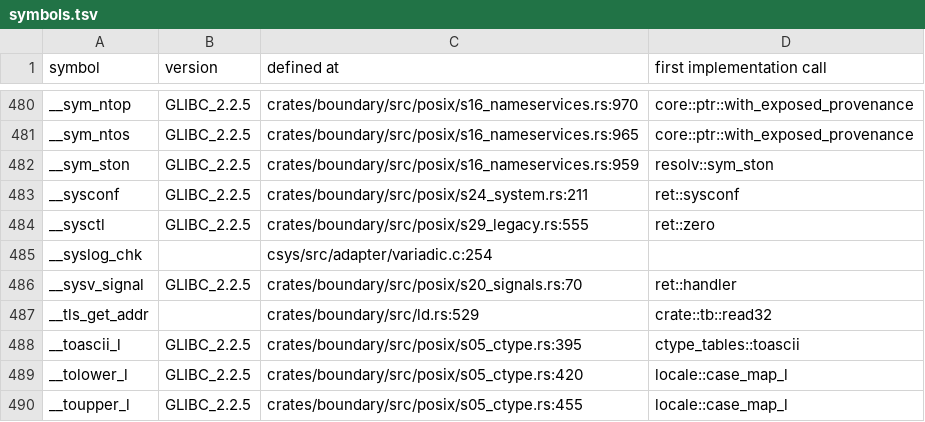
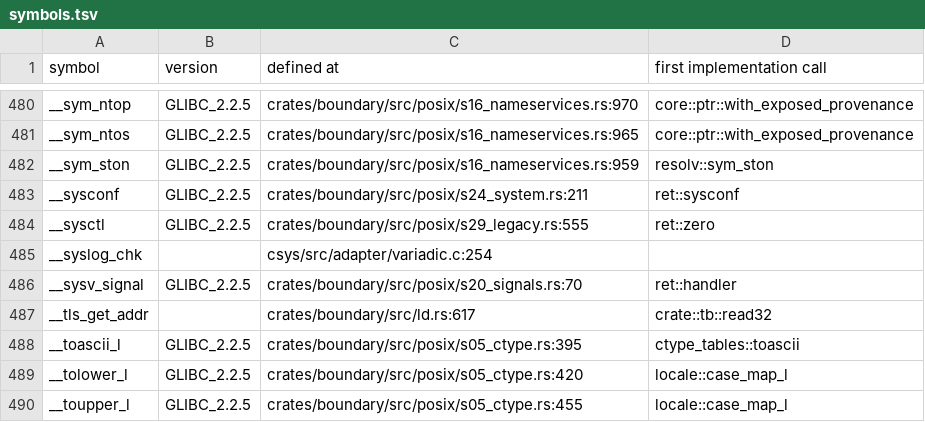
Before and after one commit to duskglow/liella, a TSV file: docs/codemap/symbols.tsv, drawn as a sheet; only a part is shown, gaps mark what is left out.

Commit message:
Regenerate train-owned views
Views of records/ and crates/math/KERNELS.md are train-owned (RECORDS, design/records.md section 4): branches never commit them, so the train runs cargo xtask records-gen --in-place && cargo xtask kernel-index --in-place && cargo xtask codemap --in-place after composing and gates the result with LIELLA_TRAIN=1.

Files: docs/codemap/README.md, docs/codemap/symbols.tsv, plan/07-decisions/s22-threads.md, plan/07-decisions/s26-29.md.
CI train 668: DL-TLS-THREADS-2.

```diff
--- a/docs/codemap/symbols.tsv
+++ b/docs/codemap/symbols.tsv
@@ -486,3 +486,3 @@ __syslog_chk		csys/src/adapter/variadic.c:254
 __sysv_signal	GLIBC_2.2.5	crates/boundary/src/posix/s20_signals.rs:70	ret::handler
-__tls_get_addr		crates/boundary/src/ld.rs:529	crate::tb::read32
+__tls_get_addr		crates/boundary/src/ld.rs:617	crate::tb::read32
 __toascii_l	GLIBC_2.2.5	crates/boundary/src/posix/s05_ctype.rs:395	ctype_tables::toascii
```
Also changed, not shown: 3 other files.
